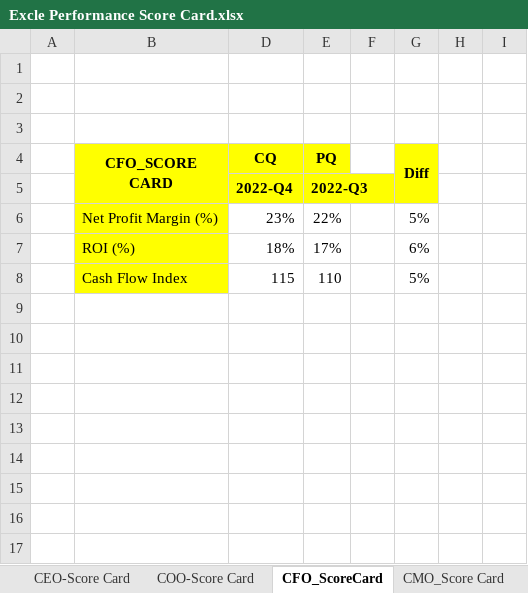
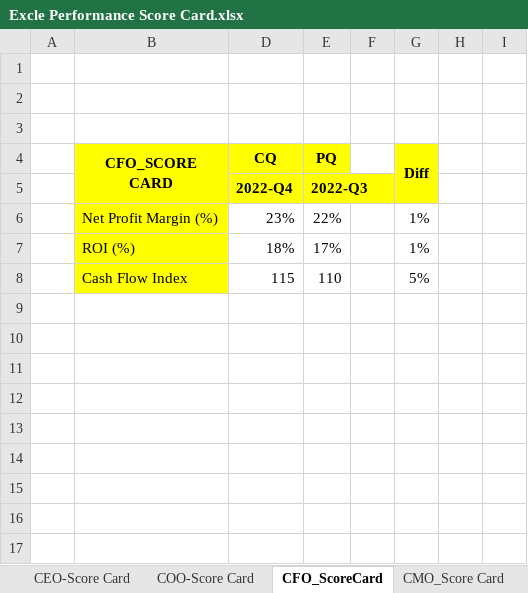
Before and after one commit to Dillipmeher/E-commerce-Fashion-Project, an Excel workbook: Excle Performance Score Card.xlsx, sheet CFO_ScoreCard, drawn as a sheet; only a part is shown; values as stored, in another font and other column widths than the file's, no borders; table styles not drawn; the diff names each change by its address in the sheet, - before the commit and + after, or states it on an @@ line.

Commit message:
Excle Performance Score Card_R
Excle Performance Score Card_R

```diff
--- a/Excle Performance Score Card.xlsx (sheet CFO_ScoreCard)
+++ b/Excle Performance Score Card.xlsx (sheet CFO_ScoreCard)
-G6 (Diff): 5%
+G6 (Diff): 1%
-G7 (Diff): 6%
+G7 (Diff): 1%
```
Also changed, not shown: sheet CSO_Sustainability_ScoreCard, sheet CEO-Score Card, sheet CPO_Score Card, sheet CSO _Score card, sheet CCO_Score Card, sheet CDO_ScoreCard, formulas that keep their value.
